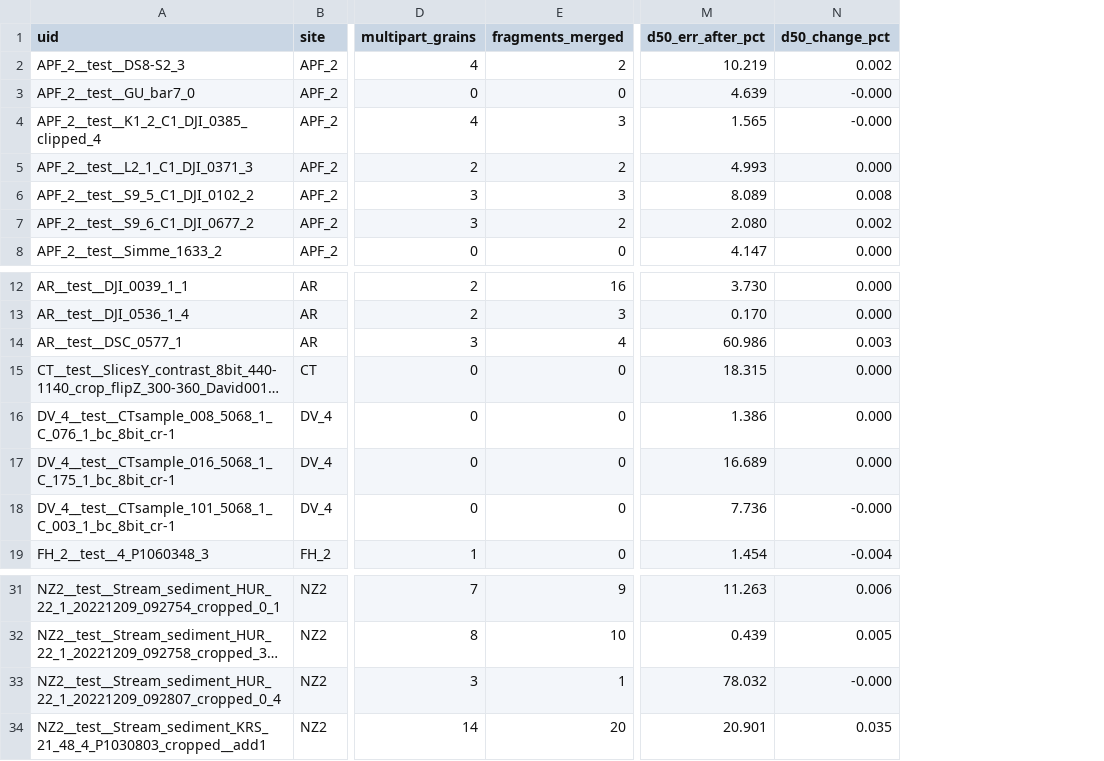
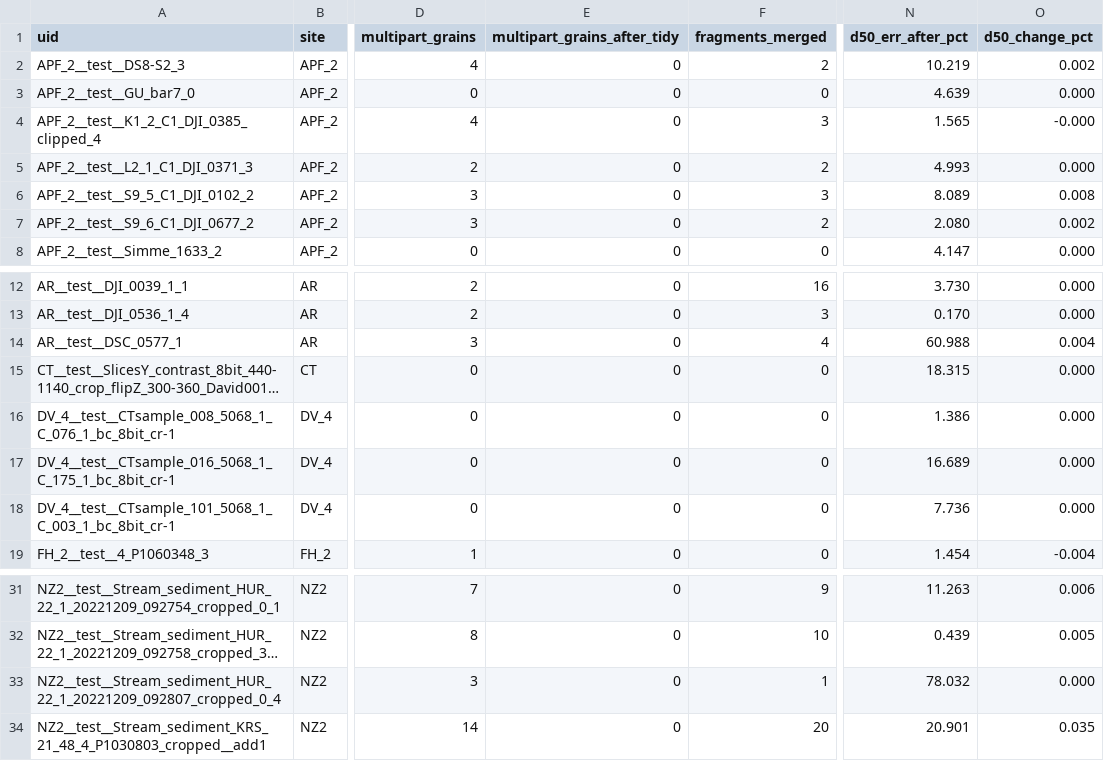
Before and after one commit to LukeAFullard/webGrainy, a CSV file: validation/tidy/tidy_per_image_unet.csv, drawn as a sheet; only a part is shown, gaps mark what is left out; long unchanged cells end in …; addresses are those after the commit; the diff names each change by its address in the sheet, - before the commit and + after, or states it on an @@ line.

```diff
--- a/validation/tidy/tidy_per_image_unet.csv
+++ b/validation/tidy/tidy_per_image_unet.csv
+column E (multipart_grains_after_tidy), rows 2-8: all 0; rows 12-19: all 0; rows 31-34: all 0
-O3 (d50_change_pct): -0.000
+O3 (d50_change_pct): 0.000
-N14 (d50_err_after_pct): 60.986
+N14 (d50_err_after_pct): 60.988
-O14 (d50_change_pct): 0.003
+O14 (d50_change_pct): 0.004
-O18 (d50_change_pct): -0.000
+O18 (d50_change_pct): 0.000
-O33 (d50_change_pct): -0.000
+O33 (d50_change_pct): 0.000
```
Also changed, not shown: validation/tidy/tidy_per_image_cpsam.csv, 11 other files.
